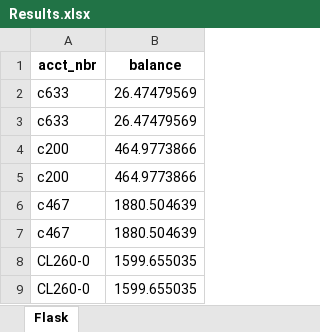
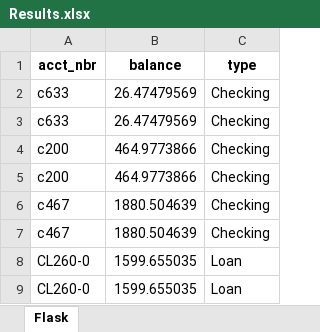
Before and after one commit to idcohen/Gain_of_Function_SQL_Interface, an Excel workbook: ChatGPT_Messages/Output/Results.xlsx, sheet Flask, drawn as a sheet; only a part is shown; values as stored, in another font and other column widths than the file's, no borders; the diff names each change by its address in the sheet, - before the commit and + after, or states it on an @@ line.

Commit message:
Flask test

```diff
--- a/ChatGPT_Messages/Output/Results.xlsx (sheet Flask)
+++ b/ChatGPT_Messages/Output/Results.xlsx (sheet Flask)
+column C (type), rows 2-9: Checking | Checking | Checking | Checking | Checking | Checking | Loan | Loan
```
Also changed, not shown: 2 other files.
